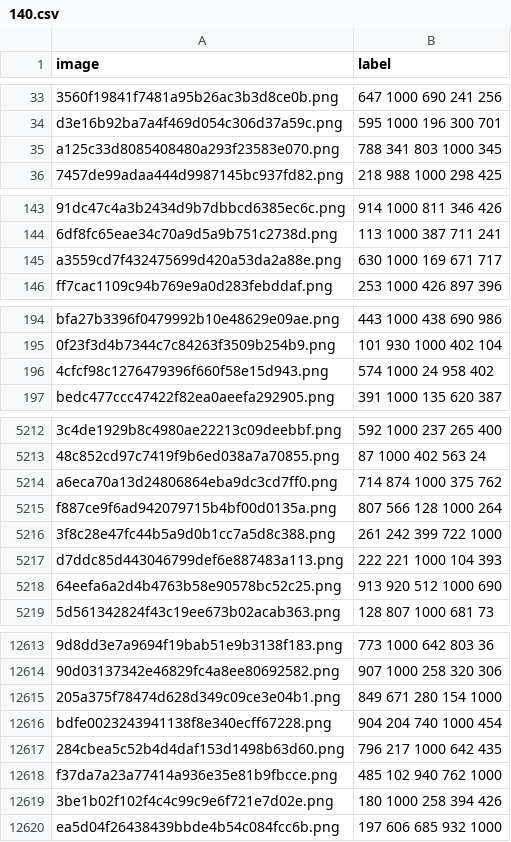
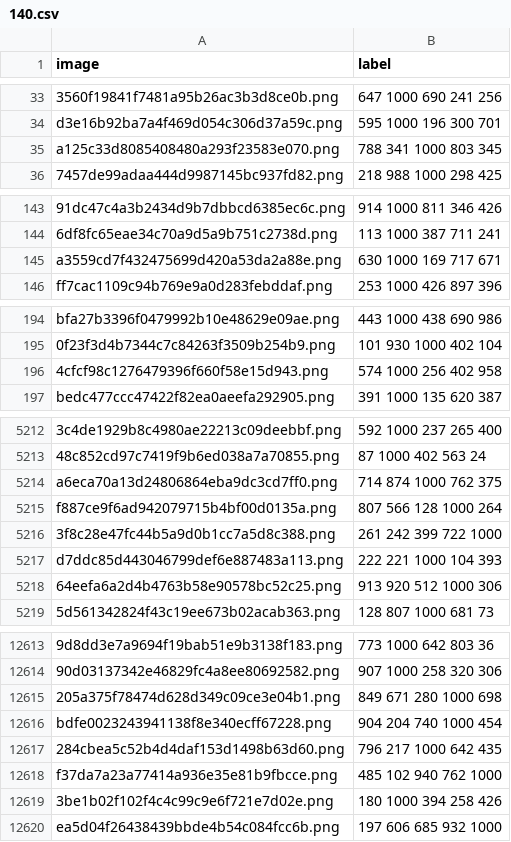
Before and after one commit to cuongvomanh/FaceIdentification, a CSV file: output/140.csv, drawn as a sheet; only a part is shown, gaps mark what is left out; the diff covers the shown part only; the diff names each change by its address in the sheet, - before the commit and + after, or states it on an @@ line.

```diff
--- a/output/140.csv
+++ b/output/140.csv
-B35 (label): 788 341 803 1000 345
+B35 (label): 788 341 1000 803 345
-B145 (label): 630 1000 169 671 717
+B145 (label): 630 1000 169 717 671
-B196 (label): 574 1000 24 958 402
+B196 (label): 574 1000 256 402 958
-B5214 (label): 714 874 1000 375 762
+B5214 (label): 714 874 1000 762 375
-B5218 (label): 913 920 512 1000 690
+B5218 (label): 913 920 512 1000 306
-B12615 (label): 849 671 280 154 1000
+B12615 (label): 849 671 280 1000 698
-B12619 (label): 180 1000 258 394 426
+B12619 (label): 180 1000 394 258 426
```
Also changed, not shown: 83 edited cells elsewhere in this file, output/130.csv, output/135.csv, 9 other files.
